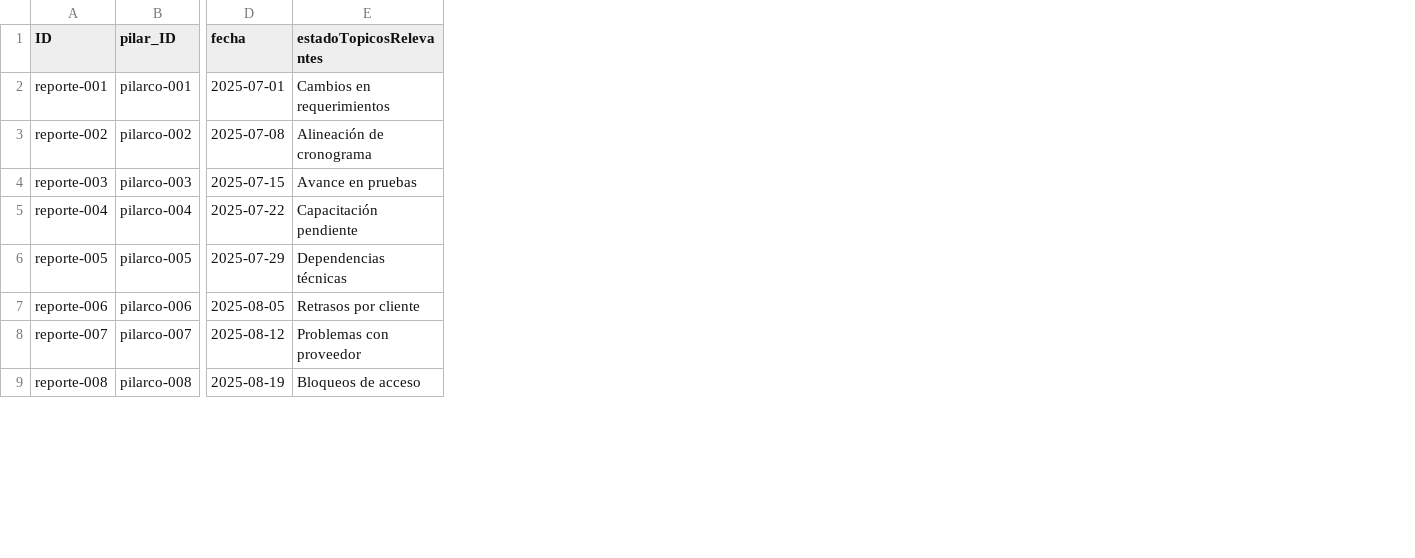
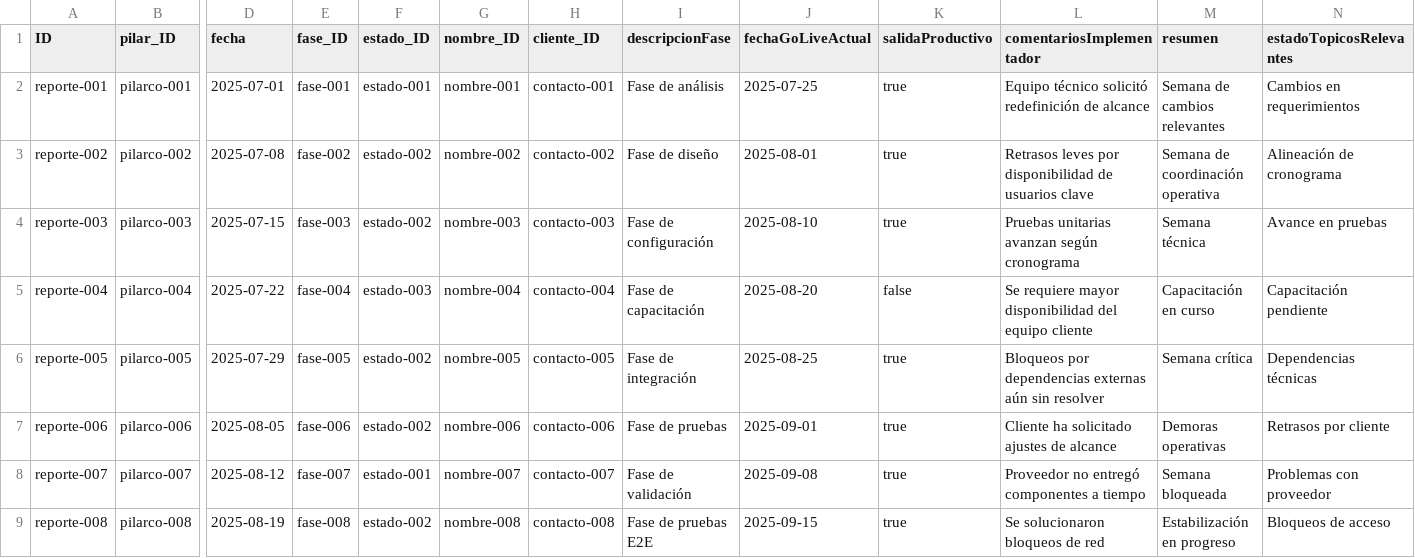
Before and after one commit to Customer-Office-SAP/SICO, a CSV file: db/data/sap.capire.sico-ReporteSemanal.csv, drawn as a sheet; only a part is shown, gaps mark what is left out; the diff names each change by its address in the sheet, - before the commit and + after, or states it on an @@ line.

Commit message:
actualizacon datos reporteee

```diff
--- a/db/data/sap.capire.sico-ReporteSemanal.csv
+++ b/db/data/sap.capire.sico-ReporteSemanal.csv
+column E (fase_ID), rows 2-9: fase-001 | fase-002 | fase-003 | fase-004 | fase-005 | fase-006 | fase-007 | fase-008
+column F (estado_ID), rows 2-9: estado-001 | estado-002 | estado-002 | estado-003 | estado-002 | estado-002 | estado-001 | estado-002
+column G (nombre_ID), rows 2-9: nombre-001 | nombre-002 | nombre-003 | nombre-004 | nombre-005 | nombre-006 | nombre-007 | nombre-008
+column H (cliente_ID), rows 2-9: contacto-001 | contacto-002 | contacto-003 | contacto-004 | contacto-005 | contacto-006 | contacto-007 | contacto-008
+column I (descripcionFase), rows 2-9: Fase de análisis | Fase de diseño | Fase de configuración | Fase de capacitación | Fase de integración | Fase de pruebas | Fase de validación | Fase de pruebas E2E
+column J (fechaGoLiveActual), rows 2-9: 2025-07-25 | 2025-08-01 | 2025-08-10 | 2025-08-20 | 2025-08-25 | 2025-09-01 | 2025-09-08 | 2025-09-15
+column K (salidaProductivo), rows 2-9: true | true | true | false | true | true | true | true
+column L (comentariosImplementador), rows 2-9: Equipo técnico solicitó redefinición de alcance | Retrasos leves por disponibilidad de usuarios clave | Pruebas unitarias avanzan según cronograma | Se requiere mayor disponibilidad del equipo cliente | Bloqueos por dependencias externas aún sin resolver | Cliente ha solicitado ajustes de alcance | Proveedor no entregó componentes a tiempo | Se solucionaron bloqueos de red
+column M (resumen), rows 2-9: Semana de cambios relevantes | Semana de coordinación operativa | Semana técnica | Capacitación en curso | Semana crítica | Demoras operativas | Semana bloqueada | Estabilización en progreso
```
